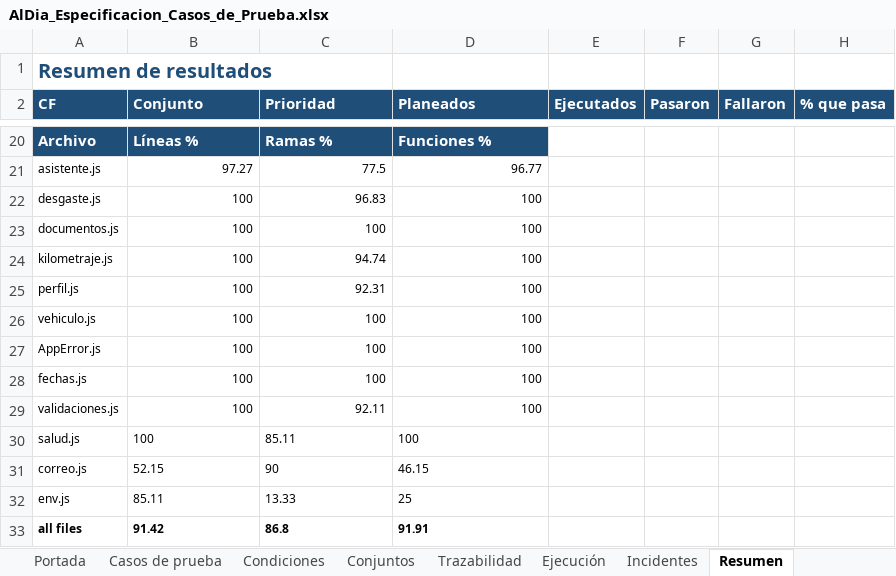
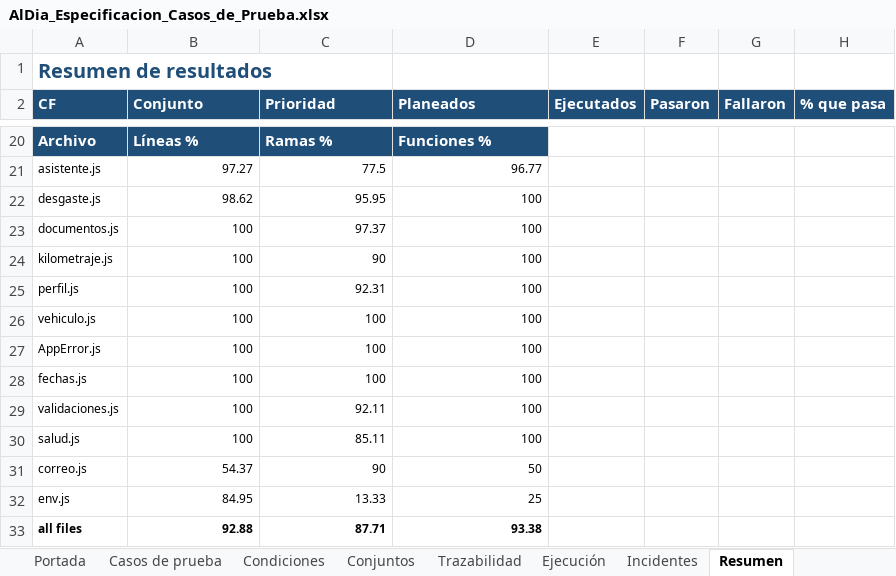
Before and after one commit to santiagohigueraorj12-dev/AlDia_PY, an Excel workbook: docs/pruebas/AlDia_Especificacion_Casos_de_Prueba.xlsx, sheet Resumen, drawn as a sheet; only a part is shown, gaps mark what is left out; values as stored, in another font and other column widths than the file's, no borders; the diff names each change by its address in the sheet, - before the commit and + after, or states it on an @@ line.

```diff
--- a/docs/pruebas/AlDia_Especificacion_Casos_de_Prueba.xlsx (sheet Resumen)
+++ b/docs/pruebas/AlDia_Especificacion_Casos_de_Prueba.xlsx (sheet Resumen)
-B22 (Conjunto): 100
+B22 (Conjunto): 98.62
-C22 (Prioridad): 96.83
+C22 (Prioridad): 95.95
-C23 (Prioridad): 100
+C23 (Prioridad): 97.37
-C24 (Prioridad): 94.74
+C24 (Prioridad): 90
-B30:D30 alignment: left
+B30:D30 alignment: right
-B31 (Conjunto): 52.15
+B31 (Conjunto): 54.37
-C31 alignment: left
+C31 alignment: right
-D31 (Planeados): 46.15
+D31 (Planeados): 50
-B32 (Conjunto): 85.11
+B32 (Conjunto): 84.95
-C32:D32 alignment: left
+C32:D32 alignment: right
-B33 (Conjunto): 91.42
+B33 (Conjunto): 92.88
-C33 (Prioridad): 86.8
+C33 (Prioridad): 87.71
-D33 (Planeados): 91.91
+D33 (Planeados): 93.38
```
Also changed, not shown: sheet Ejecución, 12 other files.
